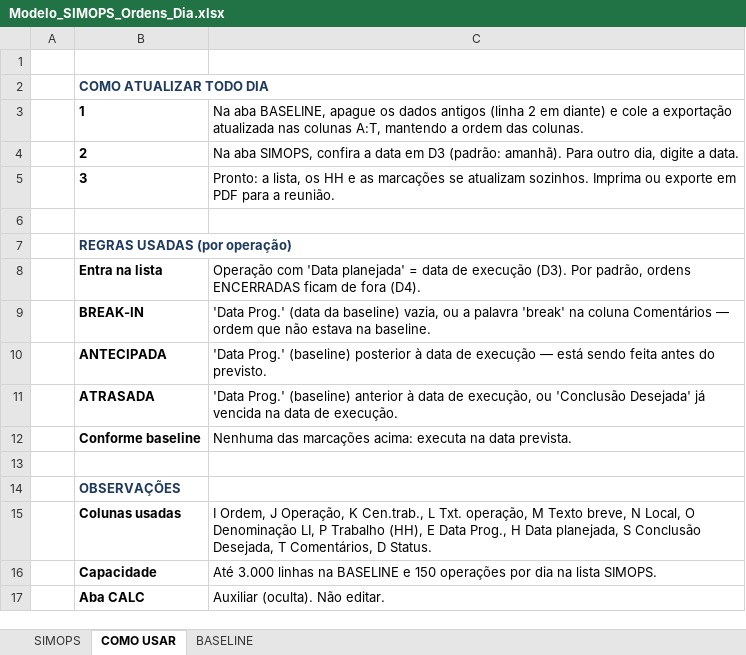
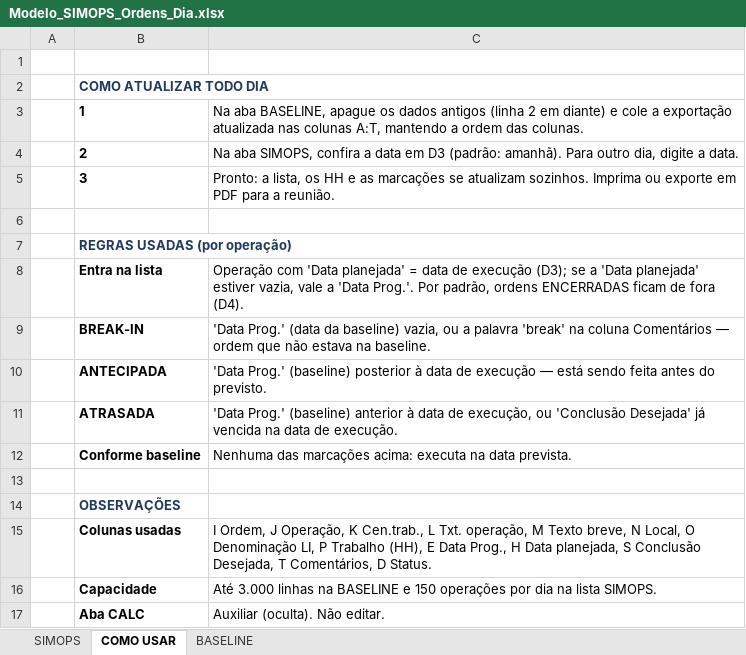
Before and after one commit to LucasRibaas/Planejamento, an Excel workbook: Modelo_SIMOPS_Ordens_Dia.xlsx, sheet COMO USAR, drawn as a sheet; values as stored, in another font and other column widths than the file's, no borders; the diff names each change by its address in the sheet, - before the commit and + after, or states it on an @@ line.

```diff
--- a/Modelo_SIMOPS_Ordens_Dia.xlsx (sheet COMO USAR)
+++ b/Modelo_SIMOPS_Ordens_Dia.xlsx (sheet COMO USAR)
-C8: …de execução (D3). Por padrão,…
+C8: …de execução (D3); se a 'Data planejada' estiver vazia, vale a 'Data Prog.'. Por padrão,…
```
Also changed, not shown: sheet SIMOPS, 1 other file.
